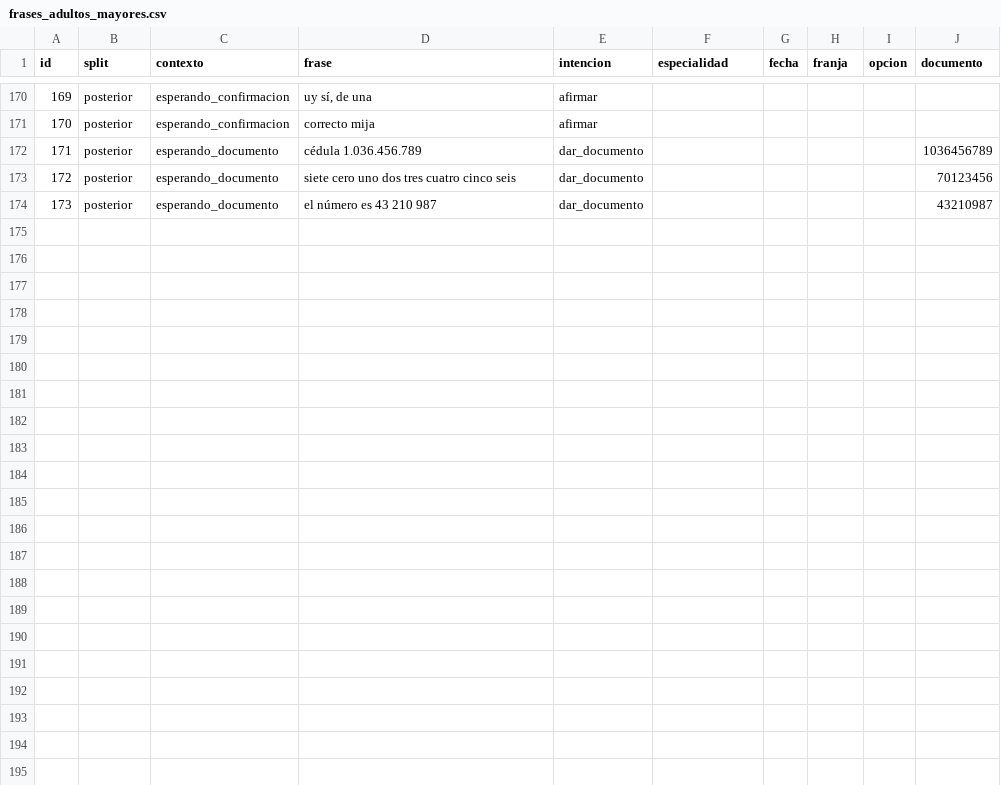
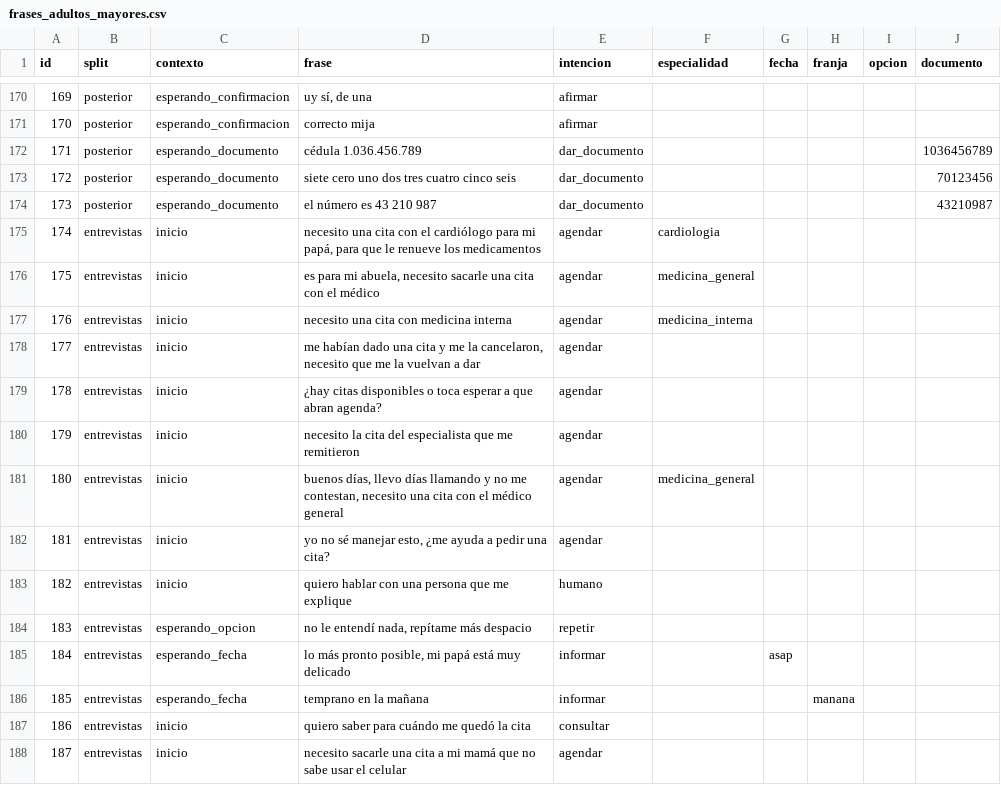
Before and after one commit to andres0angel/magnol-ia, a CSV file: datos/pruebas/frases_adultos_mayores.csv, drawn as a sheet; only a part is shown, gaps mark what is left out; the diff names each change by its address in the sheet, - before the commit and + after, or states it on an @@ line.

```diff
--- a/datos/pruebas/frases_adultos_mayores.csv
+++ b/datos/pruebas/frases_adultos_mayores.csv
+row 175: 174 | entrevistas | inicio | necesito una cita con el cardiólogo para mi papá, para que le renueve los medicamentos | agendar | cardiologia
+row 176: 175 | entrevistas | inicio | es para mi abuela, necesito sacarle una cita con el médico | agendar | medicina_general
+row 177: 176 | entrevistas | inicio | necesito una cita con medicina interna | agendar | medicina_interna
+row 178: 177 | entrevistas | inicio | me habían dado una cita y me la cancelaron, necesito que me la vuelvan a dar | agendar
+row 179: 178 | entrevistas | inicio | ¿hay citas disponibles o toca esperar a que abran agenda? | agendar
+row 180: 179 | entrevistas | inicio | necesito la cita del especialista que me remitieron | agendar
+row 181: 180 | entrevistas | inicio | buenos días, llevo días llamando y no me contestan, necesito una cita con el médico general | agendar | medicina_general
+row 182: 181 | entrevistas | inicio | yo no sé manejar esto, ¿me ayuda a pedir una cita? | agendar
+row 183: 182 | entrevistas | inicio | quiero hablar con una persona que me explique | humano
+row 184: 183 | entrevistas | esperando_opcion | no le entendí nada, repítame más despacio | repetir
+row 185: 184 | entrevistas | esperando_fecha | lo más pronto posible, mi papá está muy delicado | informar |  | asap
+row 186: 185 | entrevistas | esperando_fecha | temprano en la mañana | informar |  |  | manana
+row 187: 186 | entrevistas | inicio | quiero saber para cuándo me quedó la cita | consultar
+row 188: 187 | entrevistas | inicio | necesito sacarle una cita a mi mamá que no sabe usar el celular | agendar
```
Also changed, not shown: datos/sinteticos/citas.csv, datos/sinteticos/cupos_por_semana.csv, 8 other files.
